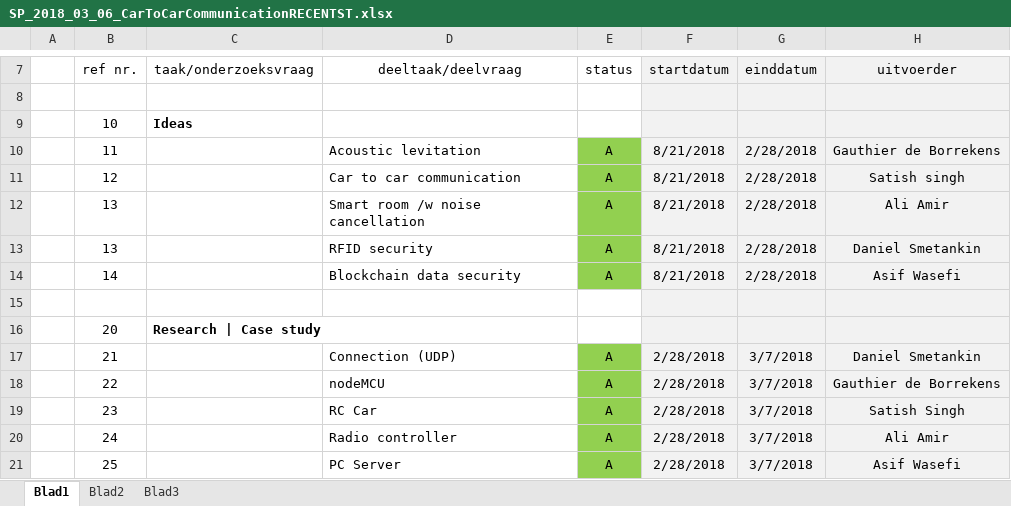
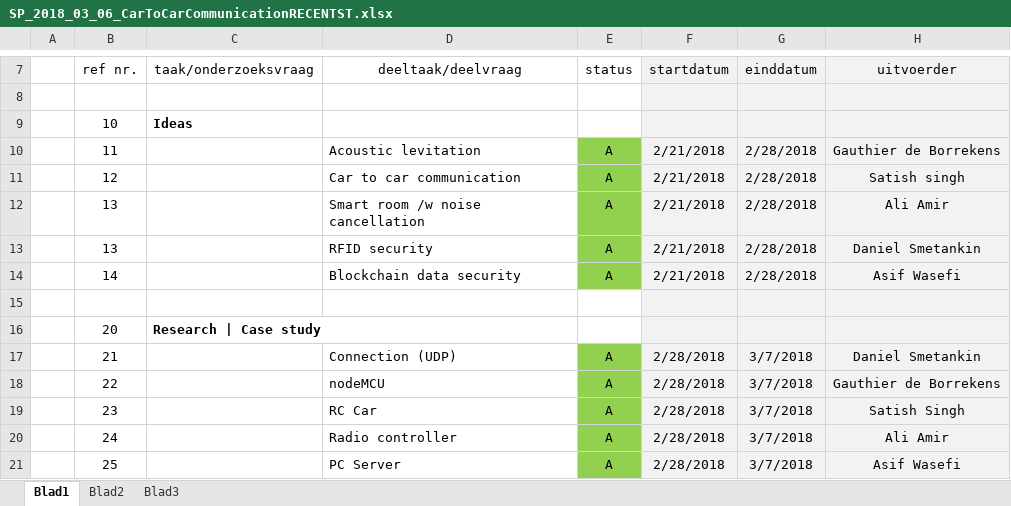
Before and after one commit to gauthierdb/Scientific-Project, an Excel workbook: SP_2018_03_06_CarToCarCommunicationRECENTST.xlsx, sheet Blad1, drawn as a sheet; only a part is shown, gaps mark what is left out; values as stored, in another font and other column widths than the file's, no borders; the diff names each change by its address in the sheet, - before the commit and + after, or states it on an @@ line.

```diff
--- a/SP_2018_03_06_CarToCarCommunicationRECENTST.xlsx (sheet Blad1)
+++ b/SP_2018_03_06_CarToCarCommunicationRECENTST.xlsx (sheet Blad1)
-F10:F14: 8/21/2018
+F10:F14: 2/21/2018
```
Also changed, not shown: 18 other files.
